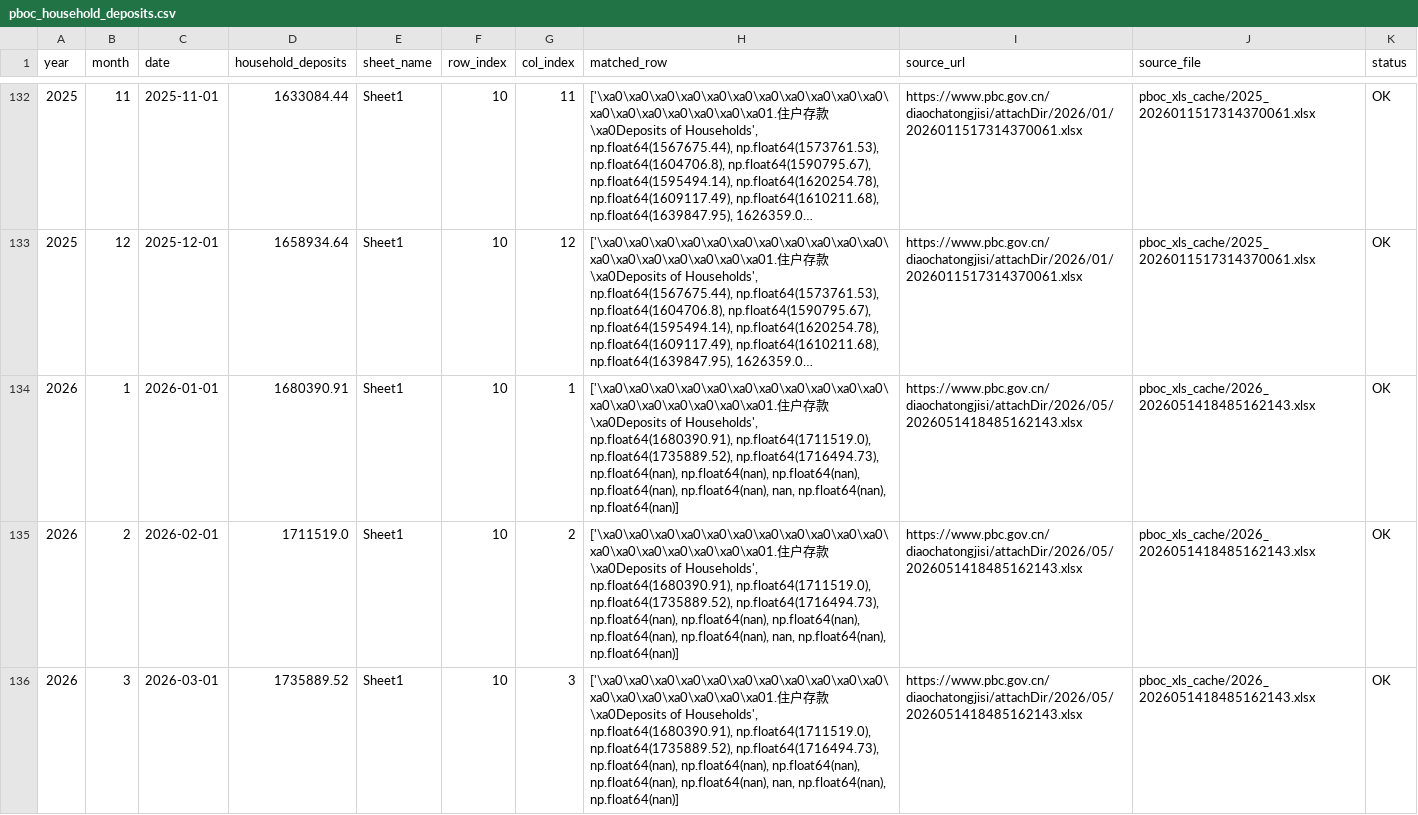
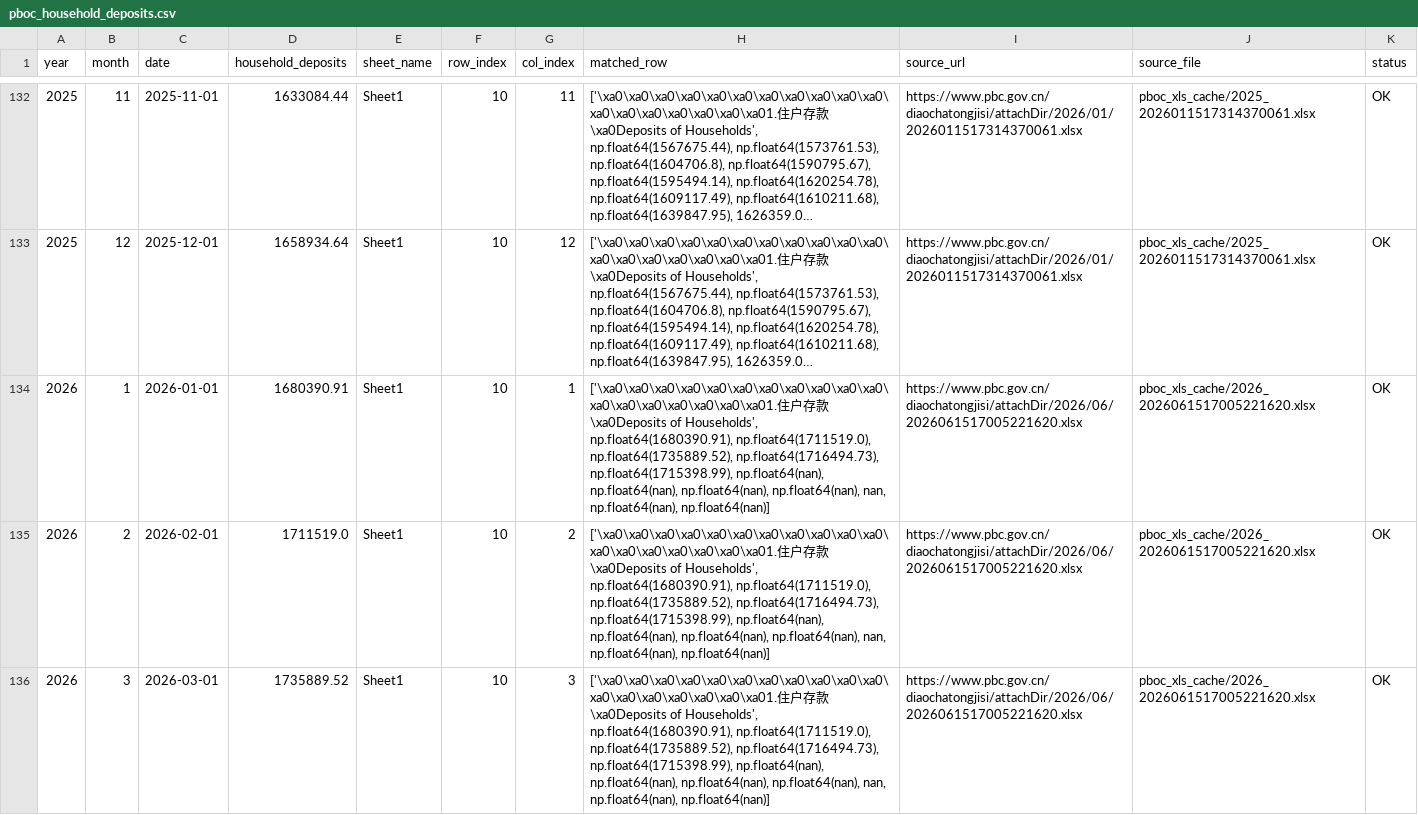
Before and after one commit to daoshihaideba/dposit_market_ratio, a CSV file: pboc_household_deposits.csv, drawn as a sheet; only a part is shown, gaps mark what is left out; long unchanged cells end in …; the diff covers the shown part only; the diff names each change by its address in the sheet, - before the commit and + after, or states it on an @@ line.

```diff
--- a/pboc_household_deposits.csv
+++ b/pboc_household_deposits.csv
-H134:H136 (matched_row): …np.float64(1735889.52), np.float64(1716494.73), np.float64(nan), np.float64(nan), np.float64(nan),…
+H134:H136 (matched_row): …np.float64(1735889.52), np.float64(1716494.73), np.float64(1715398.99), np.float64(nan), np.float64(nan),…
-I134:I136 (source_url): https://www.pbc.gov.cn/diaochatongjisi/attachDir/2026/05/2026051418485162143.xlsx
+I134:I136 (source_url): https://www.pbc.gov.cn/diaochatongjisi/attachDir/2026/06/2026061517005221620.xlsx
-J134:J136 (source_file): pboc_xls_cache/2026_2026051418485162143.xlsx
+J134:J136 (source_file): pboc_xls_cache/2026_2026061517005221620.xlsx
```
Also changed, not shown: 1 added row and 3 edited cells elsewhere in this file, deposit_market_ratio.csv, m1_m2_unified_gap_since_2025.csv, 6 other files.
